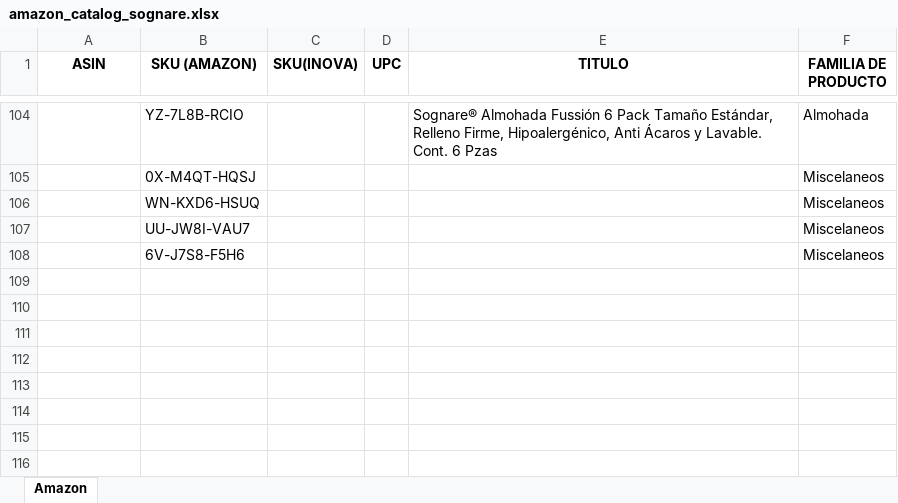
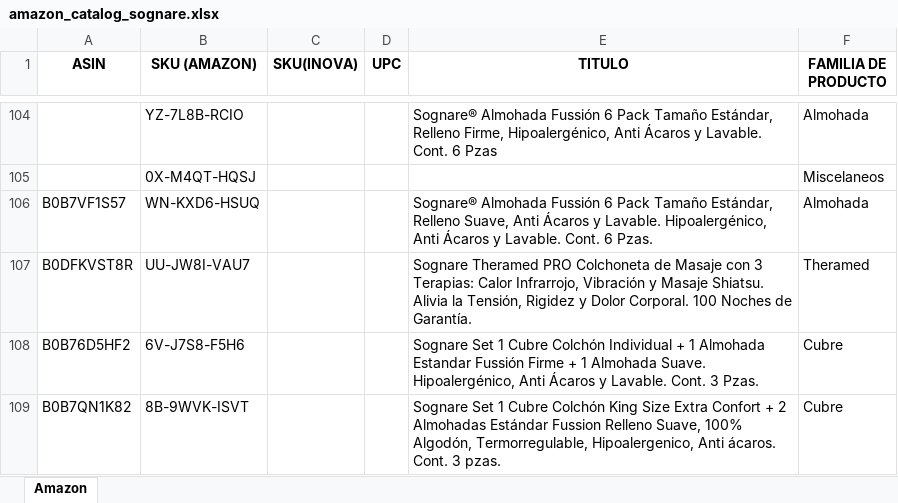
Before and after one commit to francocibils/amazon_visits, an Excel workbook: amazon_catalog_sognare.xlsx, sheet Amazon, drawn as a sheet; only a part is shown, gaps mark what is left out; values as stored, in another font and other column widths than the file's, no borders; conditional formats not drawn; removed rows and columns are numbered as before the commit, all else as after; the diff names each change by its address in the sheet, - before the commit and + after, or states it on an @@ line.

Commit message:
Add files via upload

```diff
--- a/amazon_catalog_sognare.xlsx (sheet Amazon)
+++ b/amazon_catalog_sognare.xlsx (sheet Amazon)
-row 106:  | WN-KXD6-HSUQ |  |  |  | Miscelaneos
-row 107:  | UU-JW8I-VAU7 |  |  |  | Miscelaneos
-row 108:  | 6V-J7S8-F5H6 |  |  |  | Miscelaneos
+row 106: B0B7VF1S57 | WN-KXD6-HSUQ |  |  | Sognare® Almohada Fussión 6 Pack Tamaño Estándar, Relleno Suave, Anti Ácaros y Lavable. Hipoalergénico, Anti Ácaros y Lavable. Cont. 6 Pzas. | Almohada
+row 107: B0DFKVST8R | UU-JW8I-VAU7 |  |  | Sognare Theramed PRO Colchoneta de Masaje con 3 Terapias: Calor Infrarrojo, Vibración y Masaje Shiatsu. Alivia la Tensión, Rigidez y Dolor Corporal. 100 Noches de Garantía. | Theramed
+row 108: B0B76D5HF2 | 6V-J7S8-F5H6 |  |  | Sognare Set 1 Cubre Colchón Individual + 1 Almohada Estandar Fussión Firme + 1 Almohada Suave. Hipoalergénico, Anti Ácaros y Lavable. Cont. 3 Pzas. | Cubre
+row 109: B0B7QN1K82 | 8B-9WVK-ISVT |  |  | Sognare Set 1 Cubre Colchón King Size Extra Confort + 2 Almohadas Estándar Fussion Relleno Suave, 100% Algodón, Termorregulable, Hipoalergenico, Anti ácaros. Cont. 3 pzas. | Cubre
```
